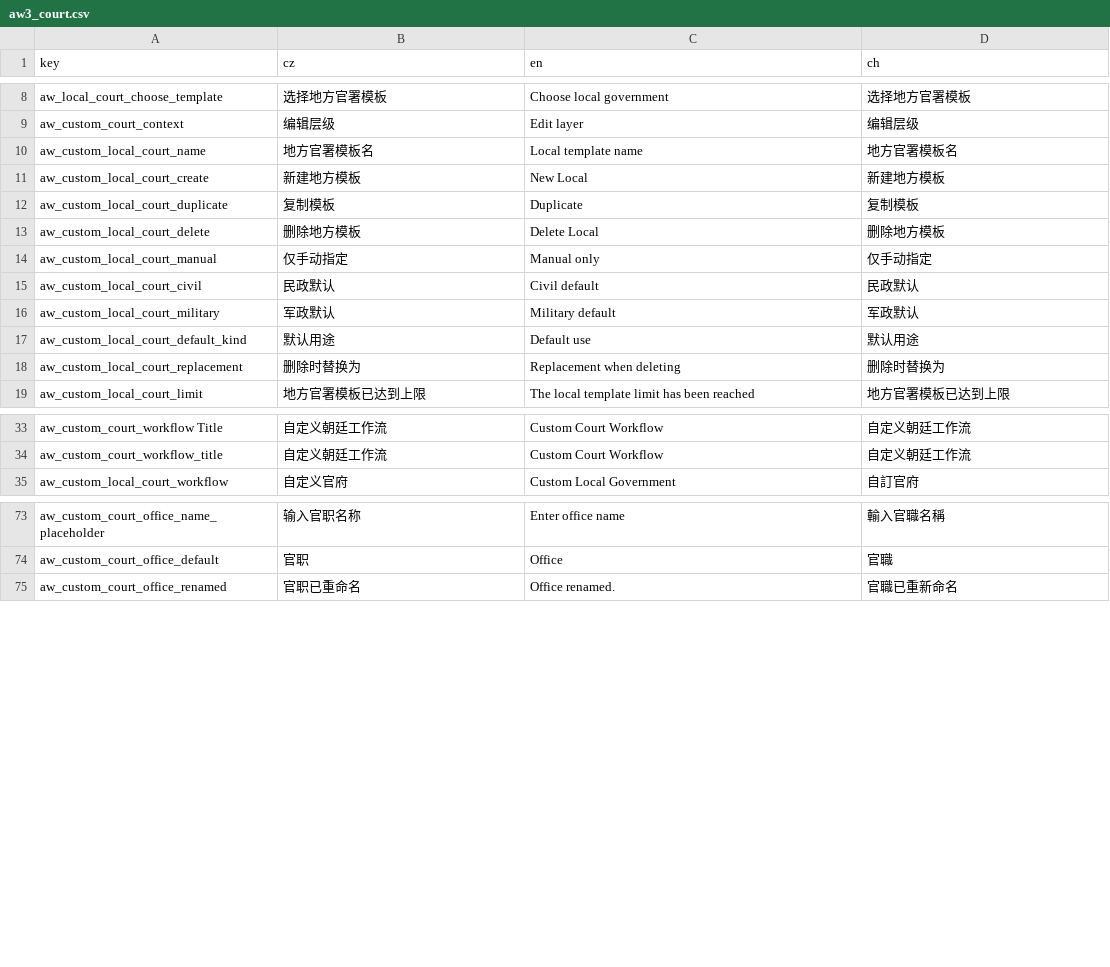
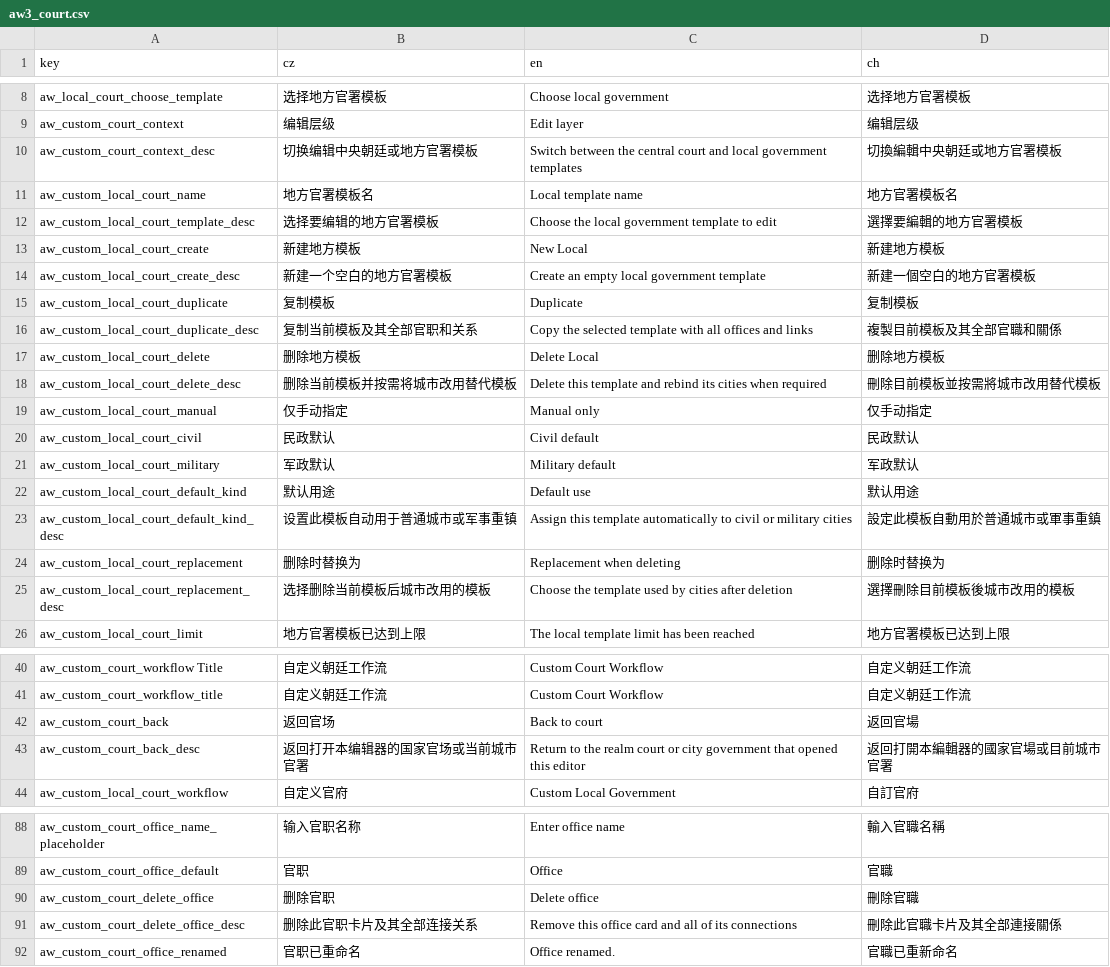
Before and after one commit to monpai-lover/AncientWarfare3.0, a CSV file: Locales/aw3_court.csv, drawn as a sheet; only a part is shown, gaps mark what is left out; the diff covers the shown part only.

Commit message:
fix: restore custom court navigation and local government defaults

```diff
--- a/Locales/aw3_court.csv
+++ b/Locales/aw3_court.csv
@@ -9,6 +9,11 @@ aw_local_court_choose_template,选择地方官署模板,Choose local government,
 aw_custom_court_context,编辑层级,Edit layer,编辑层级
+aw_custom_court_context_desc,切换编辑中央朝廷或地方官署模板,Switch between the central court and local government templates,切換編輯中央朝廷或地方官署模板
 aw_custom_local_court_name,地方官署模板名,Local template name,地方官署模板名
+aw_custom_local_court_template_desc,选择要编辑的地方官署模板,Choose the local government template to edit,選擇要編輯的地方官署模板
 aw_custom_local_court_create,新建地方模板,New Local,新建地方模板
+aw_custom_local_court_create_desc,新建一个空白的地方官署模板,Create an empty local government template,新建一個空白的地方官署模板
 aw_custom_local_court_duplicate,复制模板,Duplicate,复制模板
+aw_custom_local_court_duplicate_desc,复制当前模板及其全部官职和关系,Copy the selected template with all offices and links,複製目前模板及其全部官職和關係
 aw_custom_local_court_delete,删除地方模板,Delete Local,删除地方模板
+aw_custom_local_court_delete_desc,删除当前模板并按需将城市改用替代模板,Delete this template and rebind its cities when required,刪除目前模板並按需將城市改用替代模板
 aw_custom_local_court_manual,仅手动指定,Manual only,仅手动指定
@@ -17,3 +22,5 @@ aw_custom_local_court_military,军政默认,Military default,军政默认
 aw_custom_local_court_default_kind,默认用途,Default use,默认用途
+aw_custom_local_court_default_kind_desc,设置此模板自动用于普通城市或军事重镇,Assign this template automatically to civil or military cities,設定此模板自動用於普通城市或軍事重鎮
 aw_custom_local_court_replacement,删除时替换为,Replacement when deleting,删除时替换为
+aw_custom_local_court_replacement_desc,选择删除当前模板后城市改用的模板,Choose the template used by cities after deletion,選擇刪除目前模板後城市改用的模板
 aw_custom_local_court_limit,地方官署模板已达到上限,The local template limit has been reached,地方官署模板已达到上限
@@ -34,2 +41,4 @@ aw_custom_court_workflow Title,自定义朝廷工作流,Custom Court Workflow,
 aw_custom_court_workflow_title,自定义朝廷工作流,Custom Court Workflow,自定义朝廷工作流
+aw_custom_court_back,返回官场,Back to court,返回官場
+aw_custom_court_back_desc,返回打开本编辑器的国家官场或当前城市官署,Return to the realm court or city government that opened this editor,返回打開本編輯器的國家官場或目前城市官署
 aw_custom_local_court_workflow,自定义官府,Custom Local Government,自訂官府
@@ -74,2 +89,4 @@ aw_custom_court_office_name_placeholder,输入官职名称,Enter office name,輸
 aw_custom_court_office_default,官职,Office,官職
+aw_custom_court_delete_office,删除官职,Delete office,刪除官職
+aw_custom_court_delete_office_desc,删除此官职卡片及其全部连接关系,Remove this office card and all of its connections,刪除此官職卡片及其全部連接關係
 aw_custom_court_office_renamed,官职已重命名,Office renamed.,官職已重新命名
```
Also changed, not shown: 6 added rows elsewhere in this file, 7 other files.
